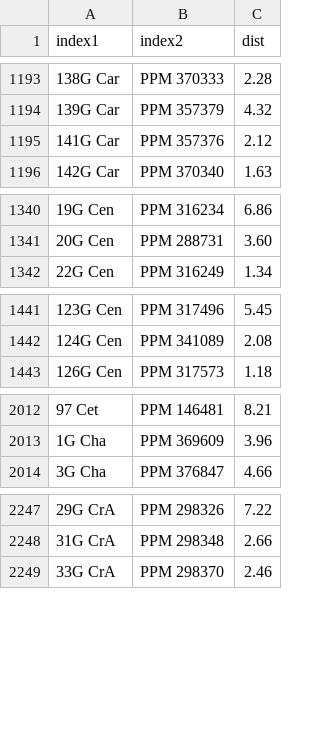
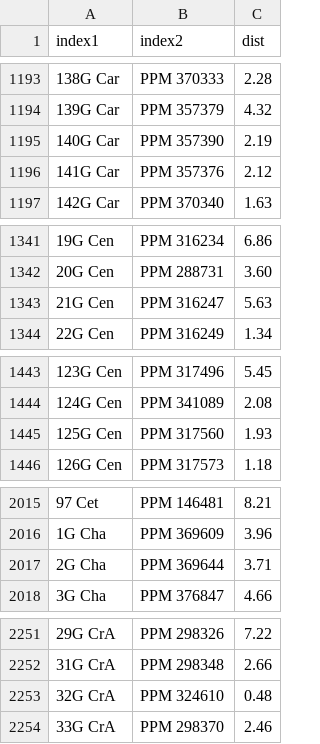
Before and after one commit to aureus123/catalogs, a CSV file: results/cross_ua_ppm.csv, drawn as a sheet; only a part is shown, gaps mark what is left out; the diff covers the shown part only; the diff names each change by its address in the sheet, - before the commit and + after, or states it on an @@ line.

```diff
--- a/results/cross_ua_ppm.csv
+++ b/results/cross_ua_ppm.csv
+row 1195: 140G Car | PPM 357390 | 2.19
+row 1343: 21G Cen | PPM 316247 | 5.63
+row 1445: 125G Cen | PPM 317560 | 1.93
+row 2017: 2G Cha | PPM 369644 | 3.71
+row 2253: 32G CrA | PPM 324610 | 0.48
```
Also changed, not shown: 4 added rows elsewhere in this file, results/cross_ua_cd.csv, results/cross_ua_cpd.csv, 4 other files.
